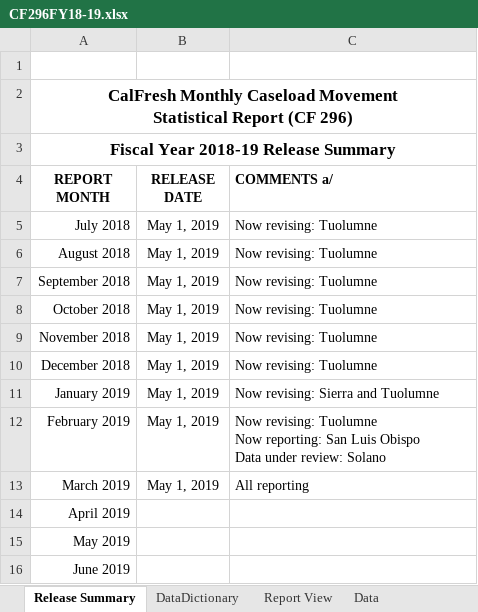
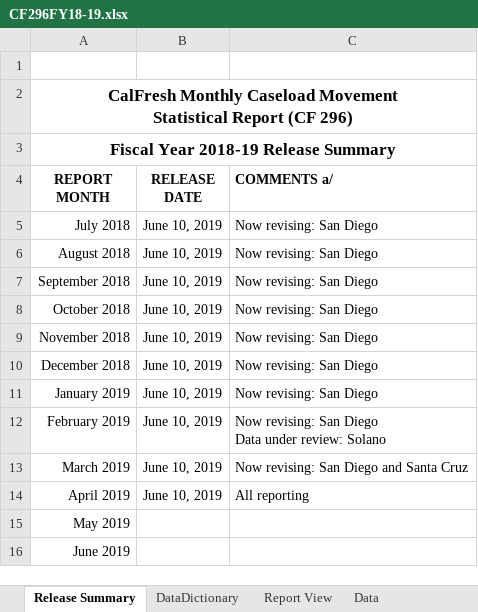
Before and after one commit to eday1632/calfresh, an Excel workbook: data/tbl_cf296/xlsx/CF296FY18-19.xlsx, sheet Release Summary, drawn as a sheet; values as stored, in another font and other column widths than the file's, no borders; conditional formats and table styles not drawn; ↵ is a line break in a cell; the diff names each change by its address in the sheet, - before the commit and + after, or states it on an @@ line.

```diff
--- a/data/tbl_cf296/xlsx/CF296FY18-19.xlsx (sheet Release Summary)
+++ b/data/tbl_cf296/xlsx/CF296FY18-19.xlsx (sheet Release Summary)
-B5:B13 (RELEASE DATE): May 1, 2019
+B5:B13 (RELEASE DATE): June 10, 2019
-C5:C10 (COMMENTS a/): Now revising: Tuolumne
+C5:C10 (COMMENTS a/): Now revising: San Diego
-C11 (COMMENTS a/): Now revising: Sierra and Tuolumne
+C11 (COMMENTS a/): Now revising: San Diego
-C12 (COMMENTS a/): Now revising: Tuolumne ↵ Now reporting: San Luis Obispo ↵ Data under…
+C12 (COMMENTS a/): Now revising: San Diego ↵ Data under…
-C13 (COMMENTS a/): All reporting
+C13 (COMMENTS a/): Now revising: San Diego and Santa Cruz
-B14 (RELEASE DATE): (empty)
+B14 (RELEASE DATE): June 10, 2019
-C14 (COMMENTS a/): (empty)
+C14 (COMMENTS a/): All reporting
```
Also changed, not shown: sheet Data, sheet Report View, formulas that keep their value, hidden cells, charts or pictures, 13 other files.
